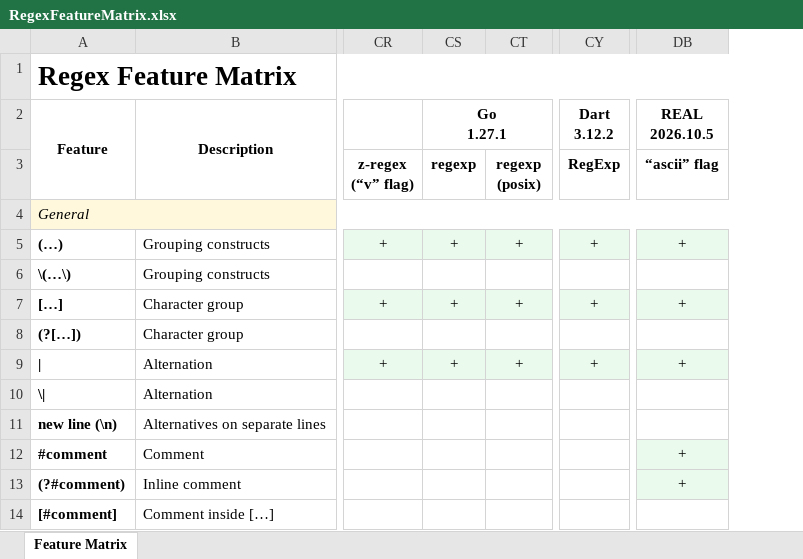
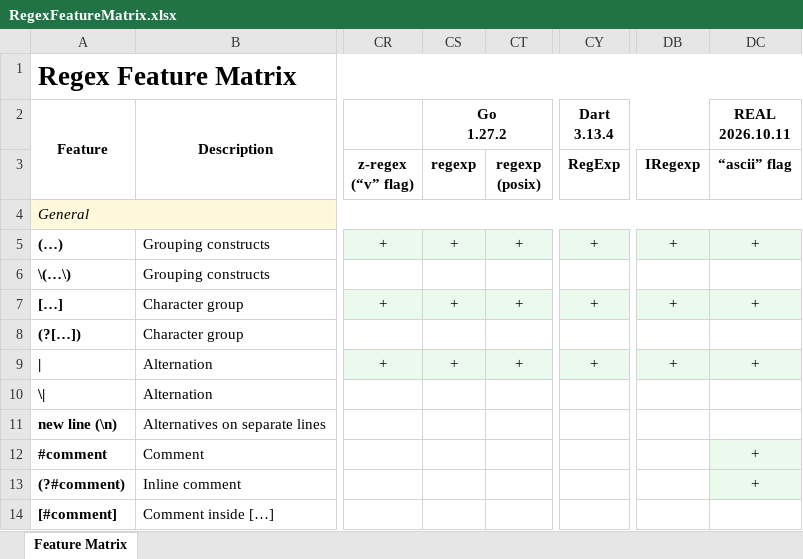
Before and after one commit to Viorel/RegExpress, an Excel workbook: RegexFeatureMatrix.xlsx, sheet Feature Matrix, drawn as a sheet; only a part is shown, gaps mark what is left out; values as stored, in another font and other column widths than the file's, no borders; addresses are those after the commit; ↵ is a line break in a cell; the diff names each change by its address in the sheet, - before the commit and + after, or states it on an @@ line.

Commit message:
Update Dart 3.13.4. New experimental engine: 'iregexp' 0.2.0 (RFC 9485) in Dart.

```diff
--- a/RegexFeatureMatrix.xlsx (sheet Feature Matrix)
+++ b/RegexFeatureMatrix.xlsx (sheet Feature Matrix)
+column DB (IRegexp), rows 5-9: + |  | + |  | +
-CS2 (regexp): Go ↵ 1.27.1
+CS2 (regexp): Go ↵ 1.27.2
-CY2 (RegExp): Dart ↵ 3.12.2
+CY2 (RegExp): Dart ↵ 3.13.4
-DC2 (“ascii” flag): REAL ↵ 2026.10.5
+DC2 (“ascii” flag): REAL ↵ 2026.10.11
```
Also changed, not shown: 28 other files.
